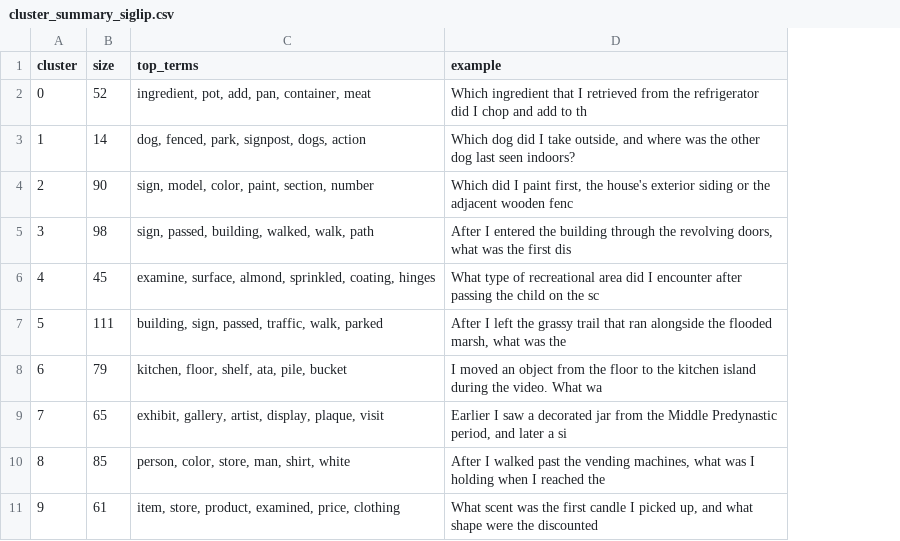
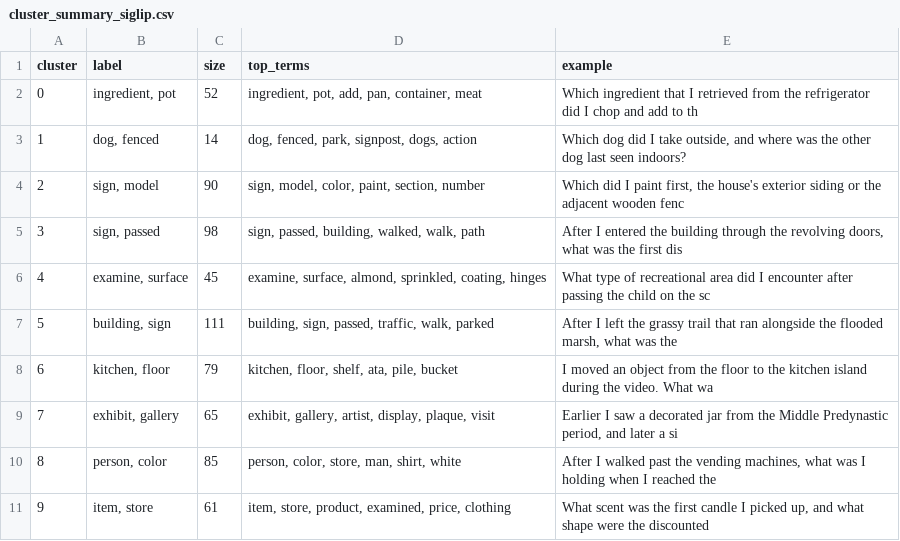
Before and after one commit to Agrover112/wearable-ai-eccv, a CSV file: outputs/eda/tables/cluster_summary_siglip.csv, drawn as a sheet; the diff names each change by its address in the sheet, - before the commit and + after, or states it on an @@ line.

```diff
--- a/outputs/eda/tables/cluster_summary_siglip.csv
+++ b/outputs/eda/tables/cluster_summary_siglip.csv
+column B (label), rows 2-11: ingredient, pot | dog, fenced | sign, model | sign, passed | examine, surface | building, sign | kitchen, floor | exhibit, gallery | person, color | item, store
```
Also changed, not shown: outputs/eda/tables/cluster_summary_minilm.csv, 14 other files.
